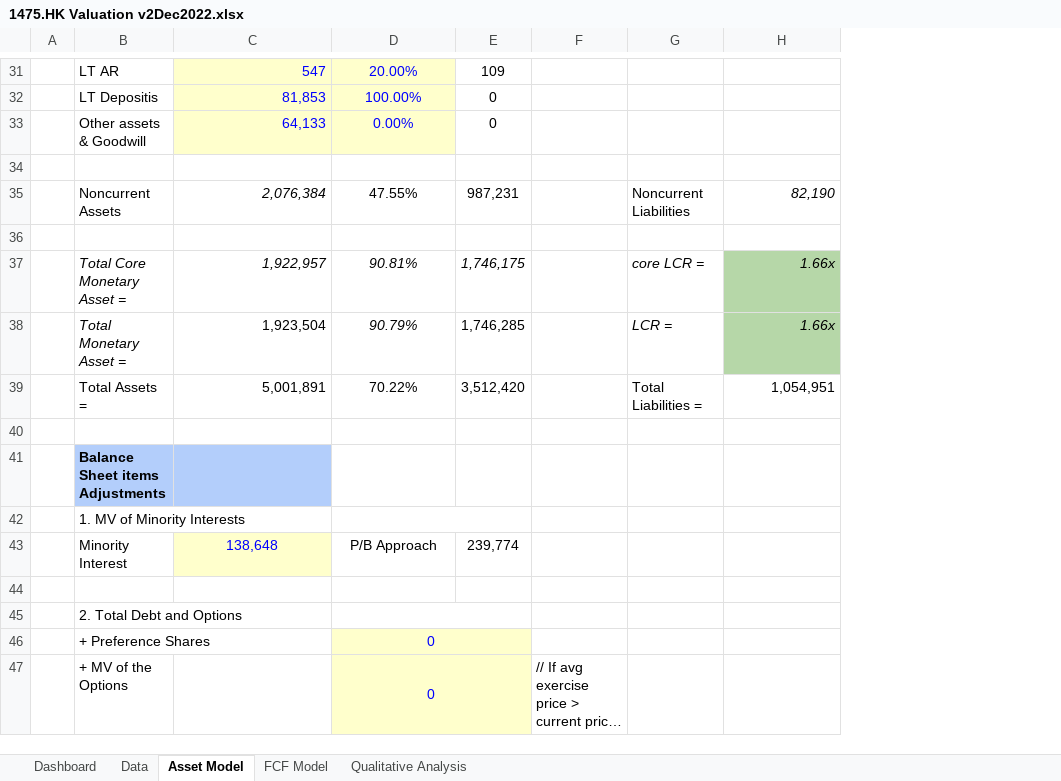
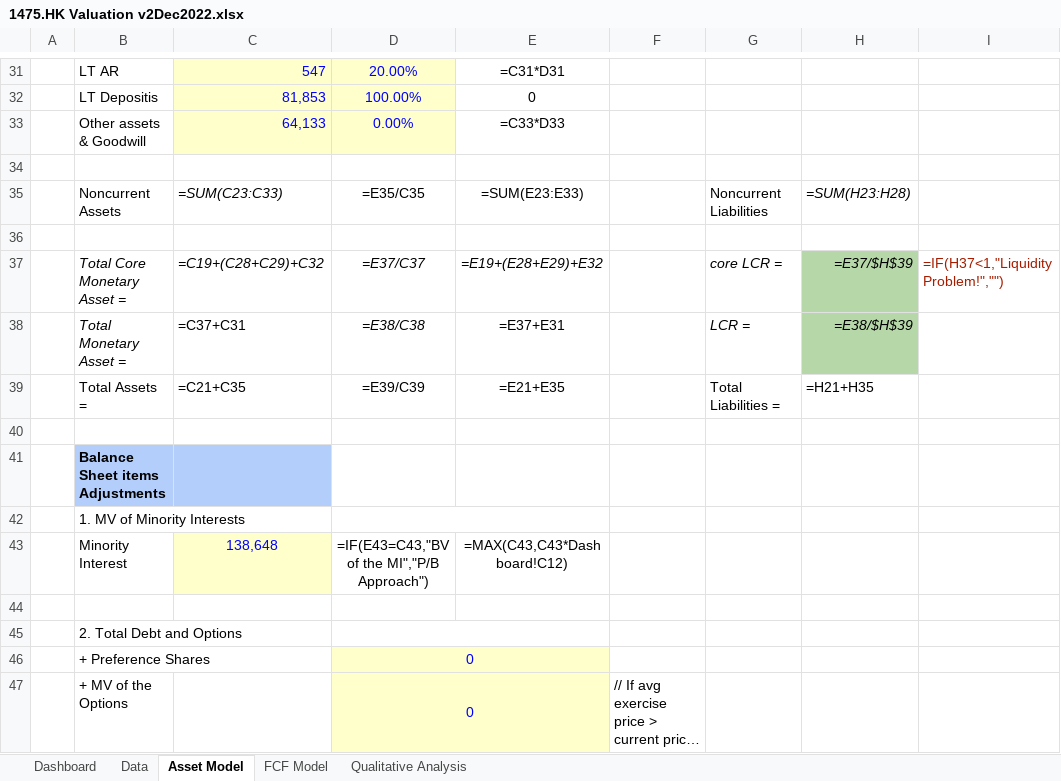
Before and after one commit to JerryChenz/Investing_project, an Excel workbook: 1475.HK Valuation v2Dec2022.xlsx, sheet Asset Model, drawn as a sheet; only a part is shown, gaps mark what is left out; long unchanged cells end in …; values as stored, in another font and other column widths than the file's, no borders; formulas without a stored value are shown as written; removed rows and columns are numbered as before the commit, all else as after; the diff covers the shown part only; the diff names each change by its address in the sheet, - before the commit and + after, or states it on an @@ line.

```diff
--- a/1475.HK Valuation v2Dec2022.xlsx (sheet Asset Model)
+++ b/1475.HK Valuation v2Dec2022.xlsx (sheet Asset Model)
-column E, rows 31-43: 109 | 0 | 0 |  | 987,231 |  | 1,746,175 | 1,746,285 | 3,512,420 |  |  |  | 239,774
+column E, rows 31-43: =C31*D31 | 0 | =C33*D33 |  | =SUM(E23:E33) |  | =E19+(E28+E29)+E32 | =E37+E31 | =E21+E35 |  |  |  | =MAX(C43,C43*Dashboard!C12)
+column I, row 37: =IF(H37<1,"Liquidity Problem!","")
-C35: 2,076,384
+C35: =SUM(C23:C33)
-D35: 47.55%
+D35: =E35/C35
-H35: 82,190
+H35: =SUM(H23:H28)
-C37: 1,922,957
+C37: =C19+(C28+C29)+C32
-D37: 90.81%
+D37: =E37/C37
-H37: 1.66x
+H37: =E37/$H$39
-C38: 1,923,504
+C38: =C37+C31
-D38: 90.79%
+D38: =E38/C38
-H38: 1.66x
+H38: =E38/$H$39
-C39: 5,001,891
+C39: =C21+C35
-D39: 70.22%
+D39: =E39/C39
-H39: 1,054,951
+H39: =H21+H35
-D43: P/B Approach
+D43: =IF(E43=C43,"BV of the MI","P/B Approach")
```
Also changed, not shown: 19 edited cells elsewhere in this sheet, sheet Data, sheet FCF Model, sheet Qualitative Analysis, sheet Dashboard, hidden cells, 2 other files.
